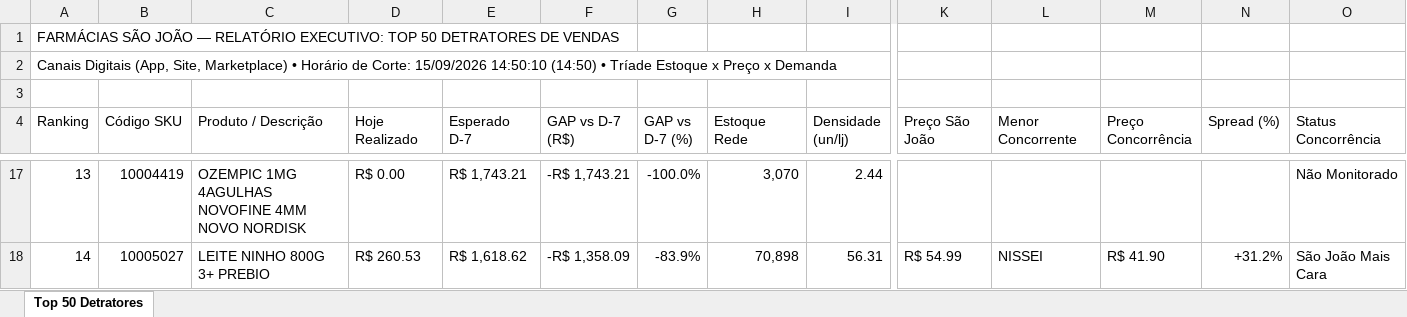
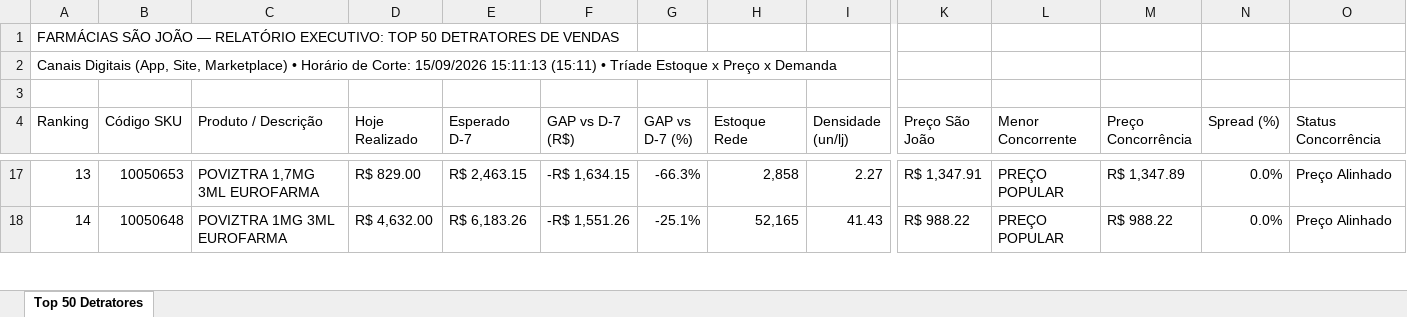
Before and after one commit to lukasg64-png/monitor-canais-digitais, an Excel workbook: data/Top_50_Detratores_Canais_Digitais.xlsx, sheet Top 50 Detratores, drawn as a sheet; only a part is shown, gaps mark what is left out; values as stored, in another font and other column widths than the file's, no cell formats; the diff covers the shown part only; the diff names each change by its address in the sheet, - before the commit and + after, or states it on an @@ line.

Commit message:
Auto-sync Qlik Sense Intraday (15/09/2026 16:20) [Corte: 15/09/2026 15:11:13]

```diff
--- a/data/Top_50_Detratores_Canais_Digitais.xlsx (sheet Top 50 Detratores)
+++ b/data/Top_50_Detratores_Canais_Digitais.xlsx (sheet Top 50 Detratores)
-A2 (Ranking): …Corte: 15/09/2026 14:50:10 (14:50) • Tríade…
+A2 (Ranking): …Corte: 15/09/2026 15:11:13 (15:11) • Tríade…
-B17 (Código SKU): 10004419
+B17 (Código SKU): 10050653
-C17 (Produto / Descrição): OZEMPIC 1MG 4AGULHAS NOVOFINE 4MM NOVO NORDISK
+C17 (Produto / Descrição): POVIZTRA 1,7MG 3ML EUROFARMA
-D17 (Hoje Realizado): R$ 0.00
+D17 (Hoje Realizado): R$ 829.00
-E17 (Esperado D-7): R$ 1,743.21
+E17 (Esperado D-7): R$ 2,463.15
-F17 (GAP vs D-7 (R$)): -R$ 1,743.21
+F17 (GAP vs D-7 (R$)): -R$ 1,634.15
-G17 (GAP vs D-7 (%)): -100.0%
+G17 (GAP vs D-7 (%)): -66.3%
-H17 (Estoque Rede): 3,070
+H17 (Estoque Rede): 2,858
-I17 (Densidade (un/lj)): 2.44
+I17 (Densidade (un/lj)): 2.27
-K17 (Preço São João): (empty)
+K17 (Preço São João): R$ 1,347.91
-L17 (Menor Concorrente): (empty)
+L17 (Menor Concorrente): PREÇO POPULAR
-M17 (Preço Concorrência): (empty)
+M17 (Preço Concorrência): R$ 1,347.89
-N17 (Spread (%)): (empty)
+N17 (Spread (%)): 0.0%
-O17 (Status Concorrência): Não Monitorado
+O17 (Status Concorrência): Preço Alinhado
-B18 (Código SKU): 10005027
+B18 (Código SKU): 10050648
-C18 (Produto / Descrição): LEITE NINHO 800G 3+ PREBIO
+C18 (Produto / Descrição): POVIZTRA 1MG 3ML EUROFARMA
-D18 (Hoje Realizado): R$ 260.53
+D18 (Hoje Realizado): R$ 4,632.00
-E18 (Esperado D-7): R$ 1,618.62
+E18 (Esperado D-7): R$ 6,183.26
-F18 (GAP vs D-7 (R$)): -R$ 1,358.09
+F18 (GAP vs D-7 (R$)): -R$ 1,551.26
-G18 (GAP vs D-7 (%)): -83.9%
+G18 (GAP vs D-7 (%)): -25.1%
-H18 (Estoque Rede): 70,898
+H18 (Estoque Rede): 52,165
-I18 (Densidade (un/lj)): 56.31
+I18 (Densidade (un/lj)): 41.43
-K18 (Preço São João): R$ 54.99
+K18 (Preço São João): R$ 988.22
-L18 (Menor Concorrente): NISSEI
+L18 (Menor Concorrente): PREÇO POPULAR
-M18 (Preço Concorrência): R$ 41.90
+M18 (Preço Concorrência): R$ 988.22
-N18 (Spread (%)): +31.2%
+N18 (Spread (%)): 0.0%
-O18 (Status Concorrência): São João Mais Cara
+O18 (Status Concorrência): Preço Alinhado
```
Also changed, not shown: 1 added row, 1 removed row and 398 edited cells elsewhere in this sheet, cell formats, 8 other files.
